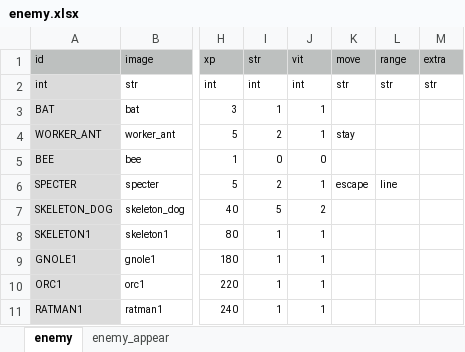
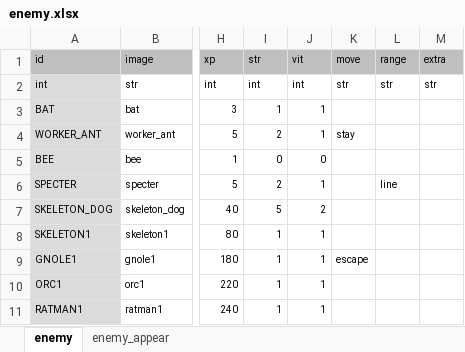
Before and after one commit to syun77/FlixelRL, an Excel workbook: docs/enemy.xlsx, sheet enemy, drawn as a sheet; only a part is shown, gaps mark what is left out; values as stored, in another font and other column widths than the file's, no borders; the diff names each change by its address in the sheet, - before the commit and + after, or states it on an @@ line.

```diff
--- a/docs/enemy.xlsx (sheet enemy)
+++ b/docs/enemy.xlsx (sheet enemy)
-K6 (move): escape
+K6 (move): (empty)
-K9 (move): (empty)
+K9 (move): escape
```
Also changed, not shown: 4 other files.
